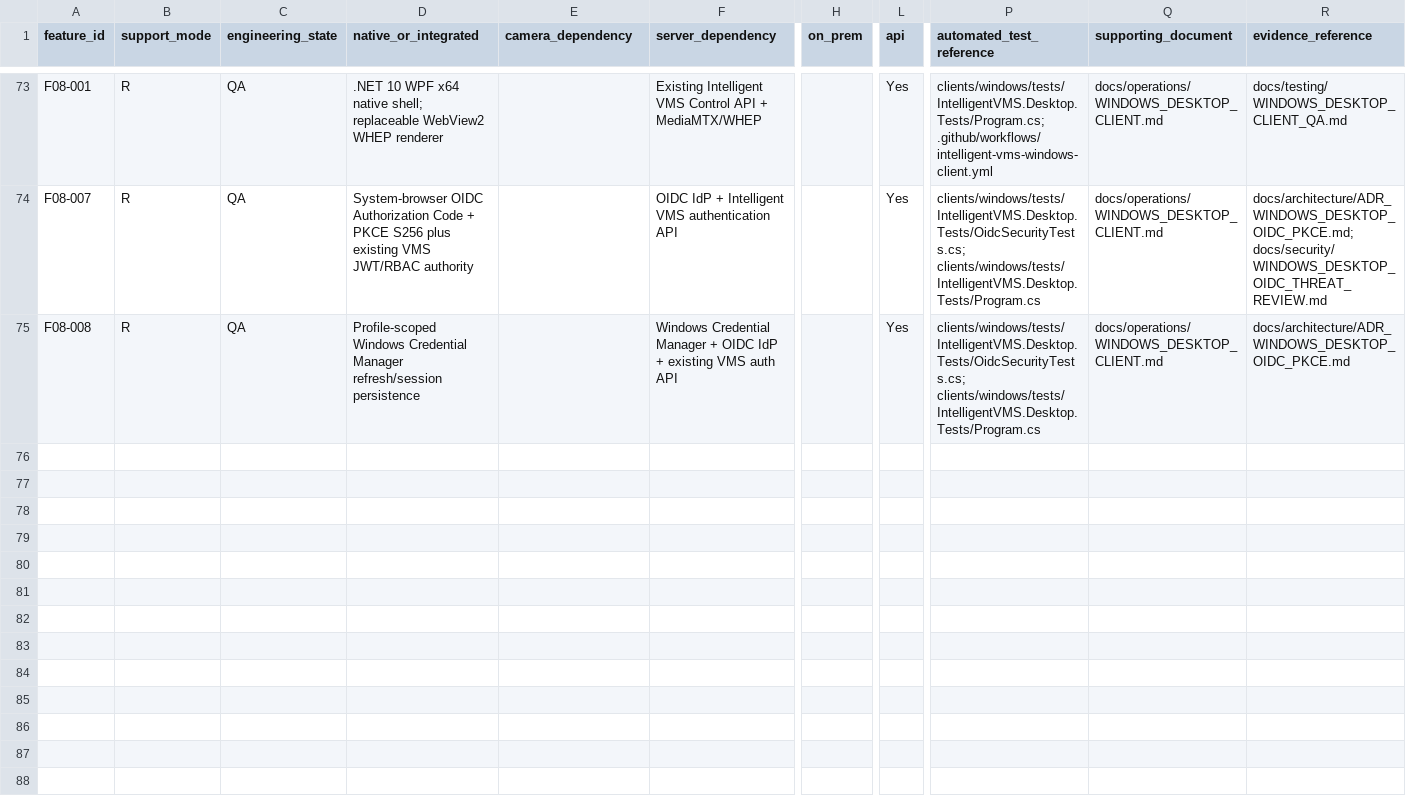
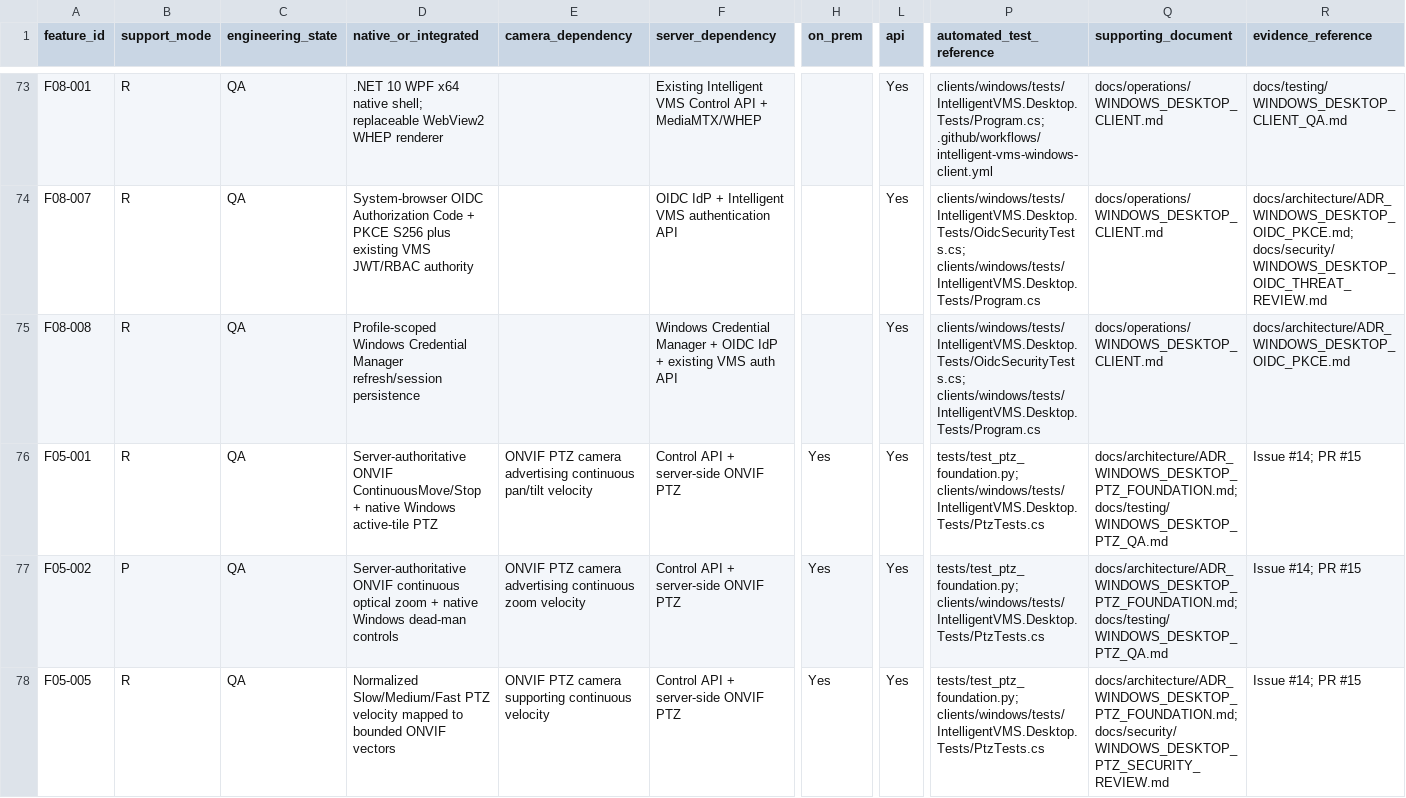
Before and after one commit to Sunny-Gumber/Intelligent-vms-solution, a CSV file: intelligent-vms-v1/docs/product/FEATURE_EVIDENCE_OVERLAY.csv, drawn as a sheet; only a part is shown, gaps mark what is left out; rows hold the shown columns only; the diff names each change by its address in the sheet, - before the commit and + after, or states it on an @@ line.

Commit message:
Map PTZ foundation evidence to existing feature IDs

```diff
--- a/intelligent-vms-v1/docs/product/FEATURE_EVIDENCE_OVERLAY.csv
+++ b/intelligent-vms-v1/docs/product/FEATURE_EVIDENCE_OVERLAY.csv
+row 76: F05-001 | R | QA | Server-authoritative ONVIF ContinuousMove/Stop + native Windows active-tile PTZ | ONVIF PTZ camera advertising continuous pan/tilt velocity | Control API + server-side ONVIF PTZ | Yes | Yes | tests/test_ptz_foundation.py; clients/windows/tests/IntelligentVMS.Desktop.Tests/PtzTests.cs | docs/architecture/ADR_WINDOWS_DESKTOP_PTZ_FOUNDATION.md; docs/testing/WINDOWS_DESKTOP_PTZ_QA.md | Issue #14; PR #15
+row 77: F05-002 | P | QA | Server-authoritative ONVIF continuous optical zoom + native Windows dead-man controls | ONVIF PTZ camera advertising continuous zoom velocity | Control API + server-side ONVIF PTZ | Yes | Yes | tests/test_ptz_foundation.py; clients/windows/tests/IntelligentVMS.Desktop.Tests/PtzTests.cs | docs/architecture/ADR_WINDOWS_DESKTOP_PTZ_FOUNDATION.md; docs/testing/WINDOWS_DESKTOP_PTZ_QA.md | Issue #14; PR #15
+row 78: F05-005 | R | QA | Normalized Slow/Medium/Fast PTZ velocity mapped to bounded ONVIF vectors | ONVIF PTZ camera supporting continuous velocity | Control API + server-side ONVIF PTZ | Yes | Yes | tests/test_ptz_foundation.py; clients/windows/tests/IntelligentVMS.Desktop.Tests/PtzTests.cs | docs/architecture/ADR_WINDOWS_DESKTOP_PTZ_FOUNDATION.md; docs/security/WINDOWS_DESKTOP_PTZ_SECURITY_REVIEW.md | Issue #14; PR #15
```
